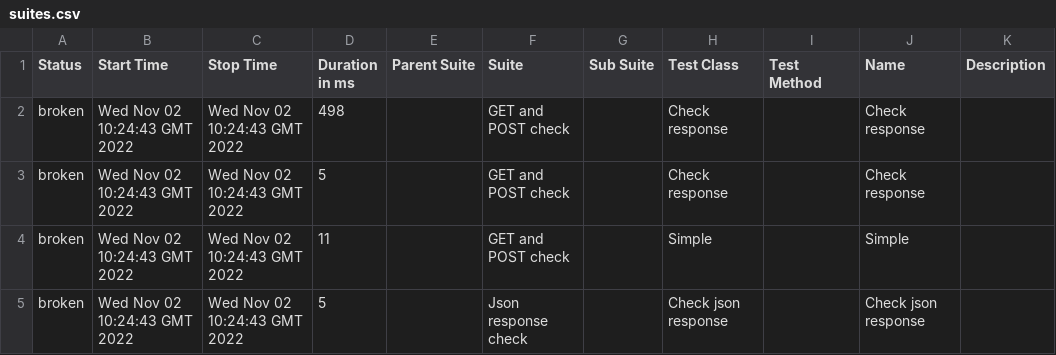
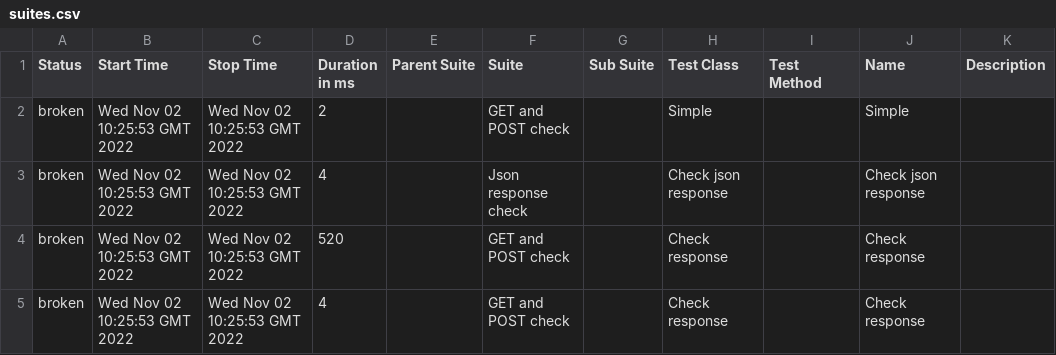
Before and after one commit to jdi-templates/jdi-dark-bdd-testng-template, a CSV file: 1/data/suites.csv, drawn as a sheet.

```diff
--- a/1/data/suites.csv
+++ b/1/data/suites.csv
@@ -1,5 +1,5 @@
 "Status","Start Time","Stop Time","Duration in ms","Parent Suite","Suite","Sub Suite","Test Class","Test Method","Name","Description"
-"broken","Wed Nov 02 10:24:43 GMT 2022","Wed Nov 02 10:24:43 GMT 2022","498","","GET and POST check","","Check response","","Check response",""
-"broken","Wed Nov 02 10:24:43 GMT 2022","Wed Nov 02 10:24:43 GMT 2022","5","","GET and POST check","","Check response","","Check response",""
-"broken","Wed Nov 02 10:24:43 GMT 2022","Wed Nov 02 10:24:43 GMT 2022","11","","GET and POST check","","Simple","","Simple",""
-"broken","Wed Nov 02 10:24:43 GMT 2022","Wed Nov 02 10:24:43 GMT 2022","5","","Json response check","","Check json response","","Check json response",""
+"broken","Wed Nov 02 10:25:53 GMT 2022","Wed Nov 02 10:25:53 GMT 2022","2","","GET and POST check","","Simple","","Simple",""
+"broken","Wed Nov 02 10:25:53 GMT 2022","Wed Nov 02 10:25:53 GMT 2022","4","","Json response check","","Check json response","","Check json response",""
+"broken","Wed Nov 02 10:25:53 GMT 2022","Wed Nov 02 10:25:53 GMT 2022","520","","GET and POST check","","Check response","","Check response",""
+"broken","Wed Nov 02 10:25:53 GMT 2022","Wed Nov 02 10:25:53 GMT 2022","4","","GET and POST check","","Check response","","Check response",""
```
Also changed, not shown: 1/data/behaviors.csv, 24 other files.
